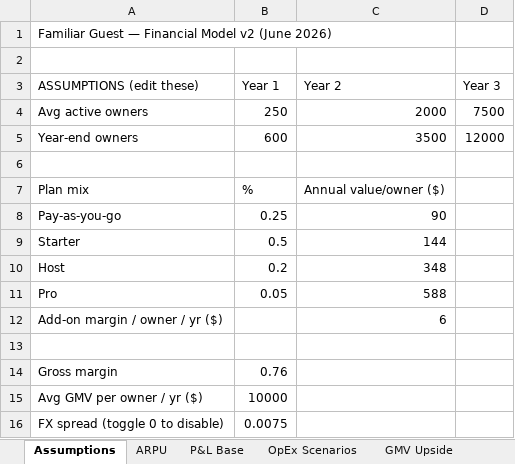
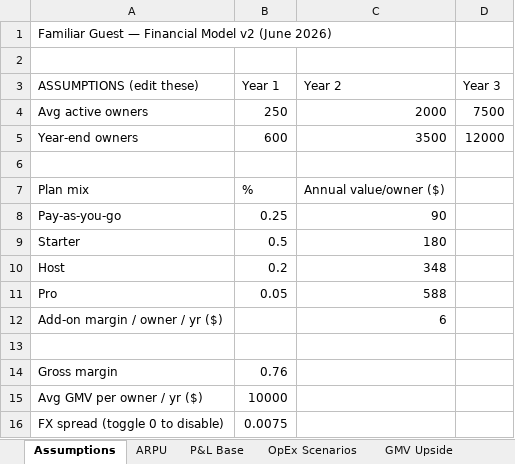
Before and after one commit to Familiar-Guest/familiar-guest-portal, an Excel workbook: docs/business/Familiar_Guest_Financial_Model_v2.xlsx, sheet Assumptions, drawn as a sheet; values as stored, in another font and other column widths than the file's, no borders; the diff names each change by its address in the sheet, - before the commit and + after, or states it on an @@ line.

```diff
--- a/docs/business/Familiar_Guest_Financial_Model_v2.xlsx (sheet Assumptions)
+++ b/docs/business/Familiar_Guest_Financial_Model_v2.xlsx (sheet Assumptions)
-C9 (Year 2): 144
+C9 (Year 2): 180
```
Also changed, not shown: sheet OpEx Scenarios, sheet P&L Base, sheet GMV Upside, sheet ARPU, 18 other files.
